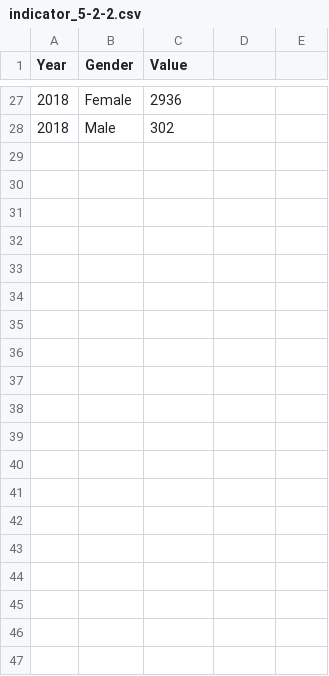
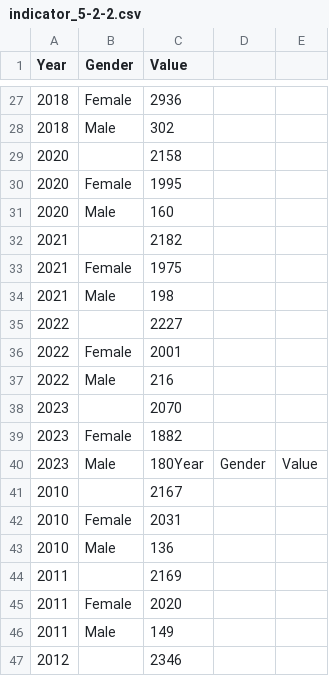
Before and after one commit to CityOfLosAngeles/open-sdg-data-starter, a CSV file: data/indicator_5-2-2.csv, drawn as a sheet; only a part is shown, gaps mark what is left out; the diff covers the shown part only; the diff names each change by its address in the sheet, - before the commit and + after, or states it on an @@ line.

Commit message:
5-2-2 update

```diff
--- a/data/indicator_5-2-2.csv
+++ b/data/indicator_5-2-2.csv
+row 29: 2020 |  | 2158
+row 30: 2020 | Female | 1995
+row 31: 2020 | Male | 160
+row 32: 2021 |  | 2182
+row 33: 2021 | Female | 1975
+row 34: 2021 | Male | 198
+row 35: 2022 |  | 2227
+row 36: 2022 | Female | 2001
+row 37: 2022 | Male | 216
+row 38: 2023 |  | 2070
+row 39: 2023 | Female | 1882
+row 40: 2023 | Male | 180Year | Gender | Value
+row 41: 2010 |  | 2167
+row 42: 2010 | Female | 2031
+row 43: 2010 | Male | 136
+row 44: 2011 |  | 2169
+row 45: 2011 | Female | 2020
+row 46: 2011 | Male | 149
+row 47: 2012 |  | 2346
```
Also changed, not shown: 20 added rows elsewhere in this file.
